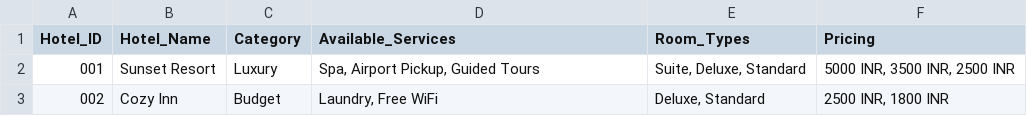
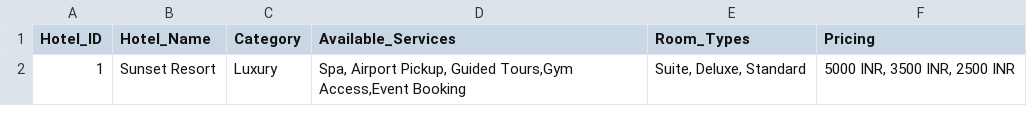
Before and after one commit to Bojjapraveen/hotel_dataset_ILM, a CSV file: data/hotel_info.csv, drawn as a sheet.

```diff
--- a/data/hotel_info.csv
+++ b/data/hotel_info.csv
@@ -1,3 +1,2 @@
 Hotel_ID,Hotel_Name,Category,Available_Services,Room_Types,Pricing
-001,Sunset Resort,Luxury,"Spa, Airport Pickup, Guided Tours","Suite, Deluxe, Standard","5000 INR, 3500 INR, 2500 INR"
-002,Cozy Inn,Budget,"Laundry, Free WiFi","Deluxe, Standard","2500 INR, 1800 INR"
+1,Sunset Resort,Luxury,"Spa, Airport Pickup, Guided Tours,Gym Access,Event Booking","Suite, Deluxe, Standard","5000 INR, 3500 INR, 2500 INR"
```
Also changed, not shown: data/guest_requests.csv, data/processed/guest_requests_cleaned.csv, 4 other files.
